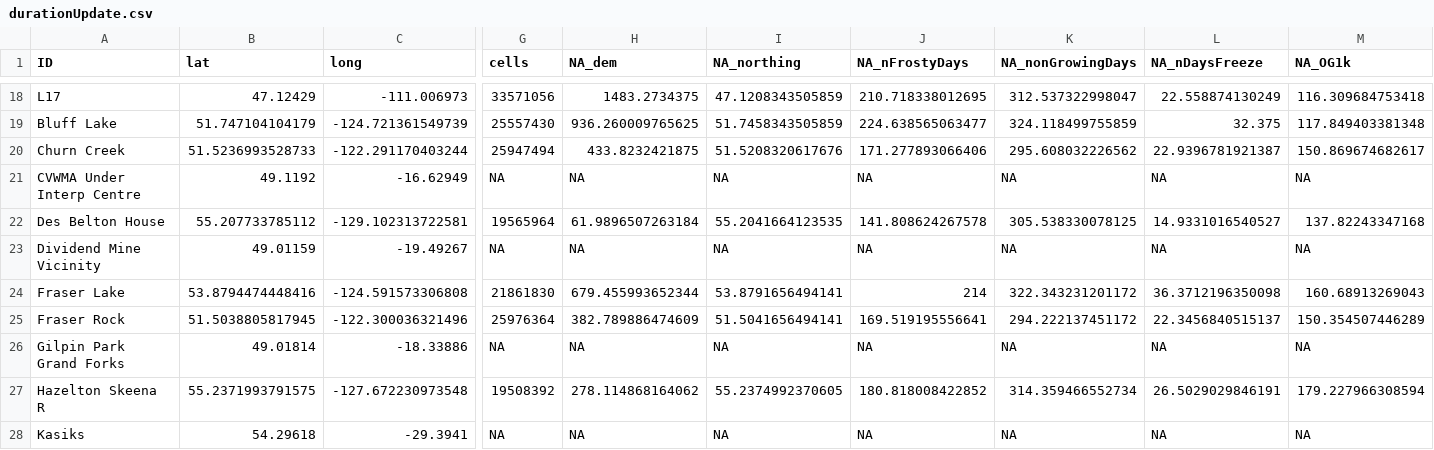
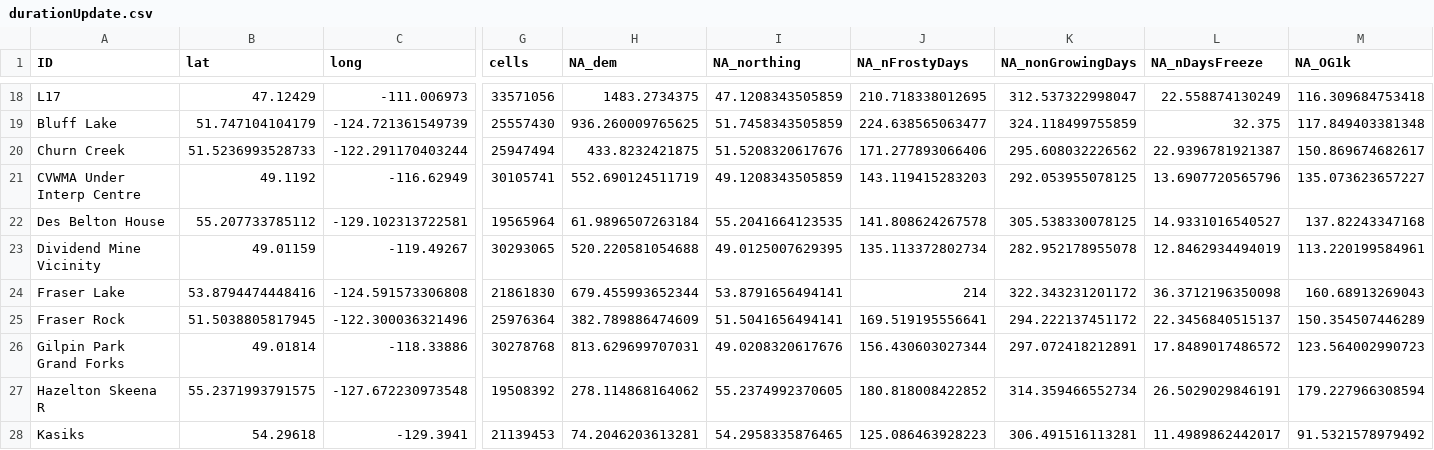
Before and after one commit to cReedHranac/winTor, a CSV file: data/durationUpdate.csv, drawn as a sheet; only a part is shown, gaps mark what is left out; the diff covers the shown part only; the diff names each change by its address in the sheet, - before the commit and + after, or states it on an @@ line.

```diff
--- a/data/durationUpdate.csv
+++ b/data/durationUpdate.csv
-C21 (long): -16.62949
+C21 (long): -116.62949
-G21 (cells): NA
+G21 (cells): 30105741
-H21 (NA_dem): NA
+H21 (NA_dem): 552.690124511719
-I21 (NA_northing): NA
+I21 (NA_northing): 49.1208343505859
-J21 (NA_nFrostyDays): NA
+J21 (NA_nFrostyDays): 143.119415283203
-K21 (NA_nonGrowingDays): NA
+K21 (NA_nonGrowingDays): 292.053955078125
-L21 (NA_nDaysFreeze): NA
+L21 (NA_nDaysFreeze): 13.6907720565796
-M21 (NA_OG1k): NA
+M21 (NA_OG1k): 135.073623657227
-C23 (long): -19.49267
+C23 (long): -119.49267
-G23 (cells): NA
+G23 (cells): 30293065
-H23 (NA_dem): NA
+H23 (NA_dem): 520.220581054688
-I23 (NA_northing): NA
+I23 (NA_northing): 49.0125007629395
-J23 (NA_nFrostyDays): NA
+J23 (NA_nFrostyDays): 135.113372802734
-K23 (NA_nonGrowingDays): NA
+K23 (NA_nonGrowingDays): 282.952178955078
-L23 (NA_nDaysFreeze): NA
+L23 (NA_nDaysFreeze): 12.8462934494019
-M23 (NA_OG1k): NA
+M23 (NA_OG1k): 113.220199584961
-C26 (long): -18.33886
+C26 (long): -118.33886
-G26 (cells): NA
+G26 (cells): 30278768
-H26 (NA_dem): NA
+H26 (NA_dem): 813.629699707031
-I26 (NA_northing): NA
+I26 (NA_northing): 49.0208320617676
-J26 (NA_nFrostyDays): NA
+J26 (NA_nFrostyDays): 156.430603027344
-K26 (NA_nonGrowingDays): NA
+K26 (NA_nonGrowingDays): 297.072418212891
-L26 (NA_nDaysFreeze): NA
+L26 (NA_nDaysFreeze): 17.8489017486572
-M26 (NA_OG1k): NA
+M26 (NA_OG1k): 123.564002990723
-C28 (long): -29.3941
+C28 (long): -129.3941
-G28 (cells): NA
+G28 (cells): 21139453
-H28 (NA_dem): NA
+H28 (NA_dem): 74.2046203613281
-I28 (NA_northing): NA
+I28 (NA_northing): 54.2958335876465
-J28 (NA_nFrostyDays): NA
+J28 (NA_nFrostyDays): 125.086463928223
-K28 (NA_nonGrowingDays): NA
+K28 (NA_nonGrowingDays): 306.491516113281
-L28 (NA_nDaysFreeze): NA
+L28 (NA_nDaysFreeze): 11.4989862442017
-M28 (NA_OG1k): NA
+M28 (NA_OG1k): 91.5321578979492
```
Also changed, not shown: 104 edited cells elsewhere in this file, 1 other file.
